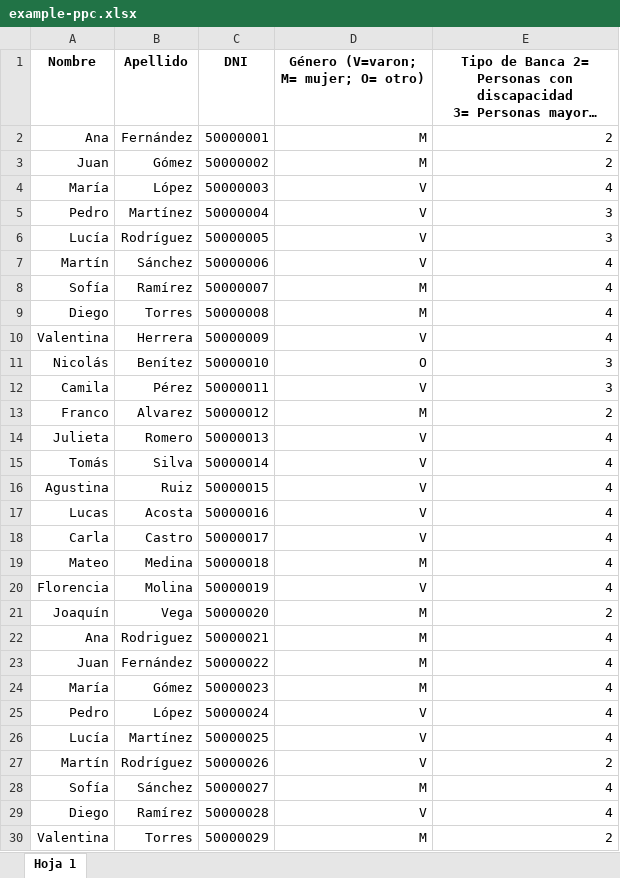
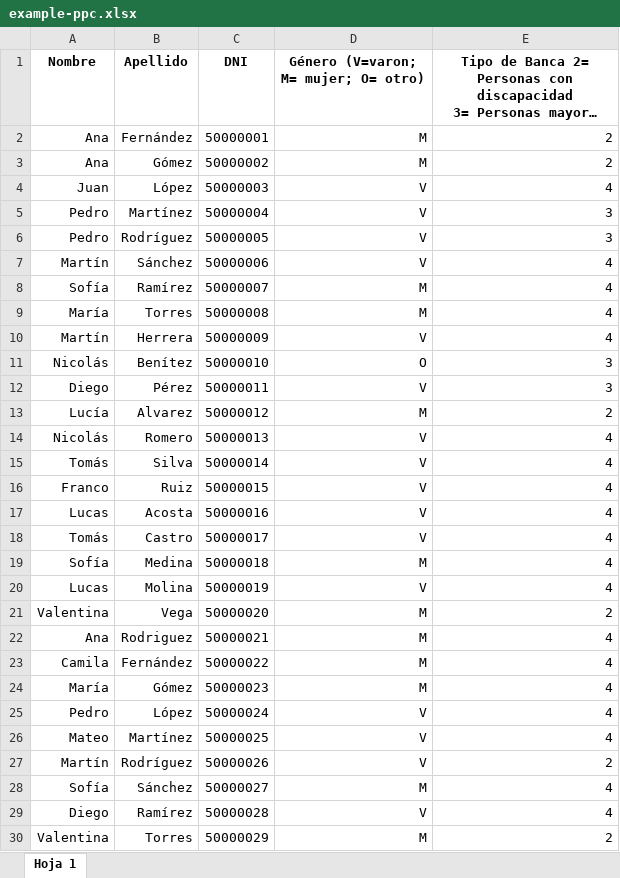
Before and after one commit to hcdposadas/sorteo-bancas, an Excel workbook: example-ppc.xlsx, sheet Hoja 1, drawn as a sheet; only a part is shown; long unchanged cells end in …; values as stored, in another font and other column widths than the file's, no borders; charts and pictures and table styles not drawn; the diff covers the shown part only; the diff names each change by its address in the sheet, - before the commit and + after, or states it on an @@ line.

```diff
--- a/example-ppc.xlsx (sheet Hoja 1)
+++ b/example-ppc.xlsx (sheet Hoja 1)
-A3 (Nombre): Juan
+A3 (Nombre): Ana
-A4 (Nombre): María
+A4 (Nombre): Juan
-A6 (Nombre): Lucía
+A6 (Nombre): Pedro
-A9 (Nombre): Diego
+A9 (Nombre): María
-A10 (Nombre): Valentina
+A10 (Nombre): Martín
-A12 (Nombre): Camila
+A12 (Nombre): Diego
-A13 (Nombre): Franco
+A13 (Nombre): Lucía
-A14 (Nombre): Julieta
+A14 (Nombre): Nicolás
-A16 (Nombre): Agustina
+A16 (Nombre): Franco
-A18 (Nombre): Carla
+A18 (Nombre): Tomás
-A19 (Nombre): Mateo
+A19 (Nombre): Sofía
-A20 (Nombre): Florencia
+A20 (Nombre): Lucas
-A21 (Nombre): Joaquín
+A21 (Nombre): Valentina
-A23 (Nombre): Juan
+A23 (Nombre): Camila
-A26 (Nombre): Lucía
+A26 (Nombre): Mateo
```
Also changed, not shown: 9 edited cells elsewhere in this sheet.
